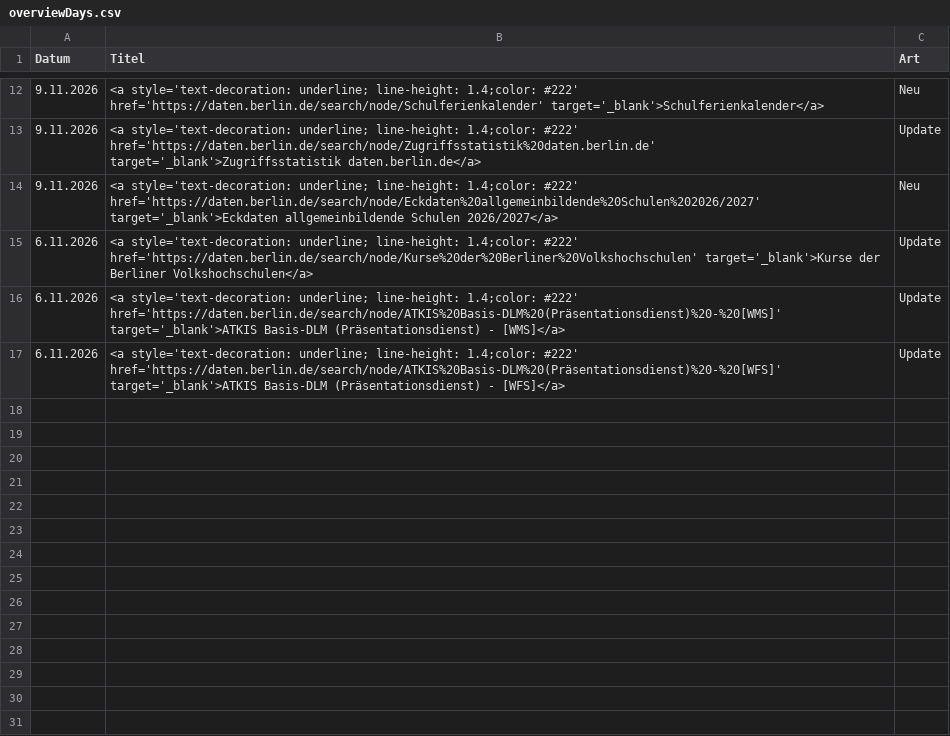
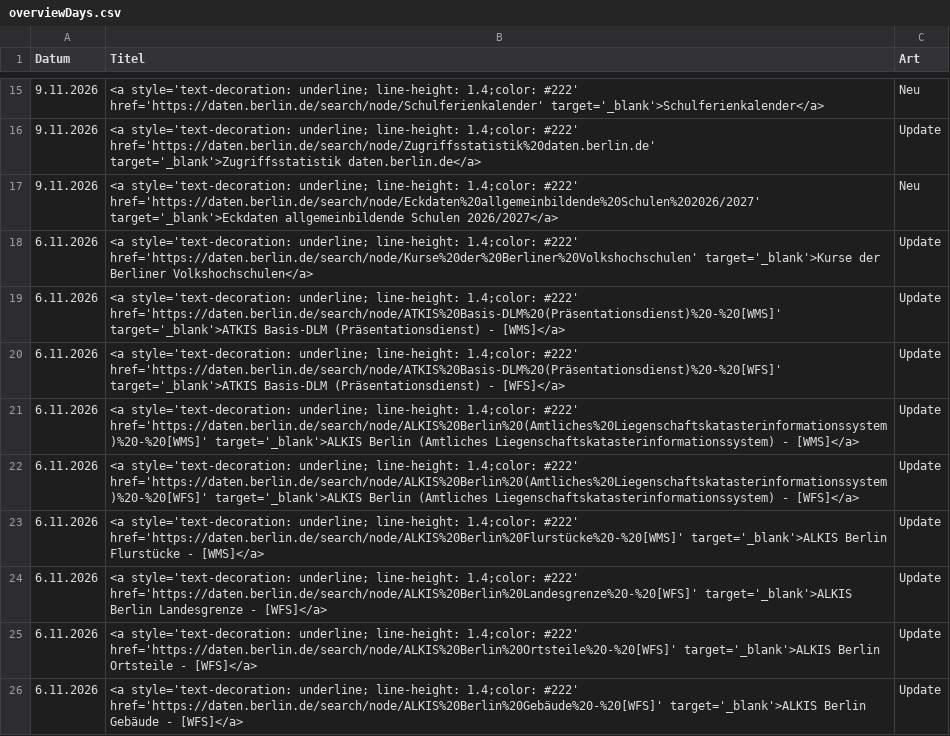
Before and after one commit to technologiestiftung/odis-datenportal-uebersicht, a CSV file: data/overviewDays.csv, drawn as a sheet; only a part is shown, gaps mark what is left out; the diff covers the shown part only; the diff names each change by its address in the sheet, - before the commit and + after, or states it on an @@ line.

```diff
--- a/data/overviewDays.csv
+++ b/data/overviewDays.csv
+row 21: 6.11.2026 | <a style='text-decoration: underline; line-height: 1.4;color: #222' href='https://daten.berlin.de/search/node/ALKIS%20Berlin%20(Amtliches%20Liegenschaftskatasterinformationssystem)%20-%20[WMS]' target='_blank'>ALKIS Berlin (Amtliches Liegenschaftskatasterinformationssystem) - [WMS]</a> | Update
+row 22: 6.11.2026 | <a style='text-decoration: underline; line-height: 1.4;color: #222' href='https://daten.berlin.de/search/node/ALKIS%20Berlin%20(Amtliches%20Liegenschaftskatasterinformationssystem)%20-%20[WFS]' target='_blank'>ALKIS Berlin (Amtliches Liegenschaftskatasterinformationssystem) - [WFS]</a> | Update
+row 23: 6.11.2026 | <a style='text-decoration: underline; line-height: 1.4;color: #222' href='https://daten.berlin.de/search/node/ALKIS%20Berlin%20Flurstücke%20-%20[WMS]' target='_blank'>ALKIS Berlin Flurstücke - [WMS]</a> | Update
+row 24: 6.11.2026 | <a style='text-decoration: underline; line-height: 1.4;color: #222' href='https://daten.berlin.de/search/node/ALKIS%20Berlin%20Landesgrenze%20-%20[WFS]' target='_blank'>ALKIS Berlin Landesgrenze - [WFS]</a> | Update
+row 25: 6.11.2026 | <a style='text-decoration: underline; line-height: 1.4;color: #222' href='https://daten.berlin.de/search/node/ALKIS%20Berlin%20Ortsteile%20-%20[WFS]' target='_blank'>ALKIS Berlin Ortsteile - [WFS]</a> | Update
+row 26: 6.11.2026 | <a style='text-decoration: underline; line-height: 1.4;color: #222' href='https://daten.berlin.de/search/node/ALKIS%20Berlin%20Gebäude%20-%20[WFS]' target='_blank'>ALKIS Berlin Gebäude - [WFS]</a> | Update
```
Also changed, not shown: 9 added rows elsewhere in this file, 1 other file.
